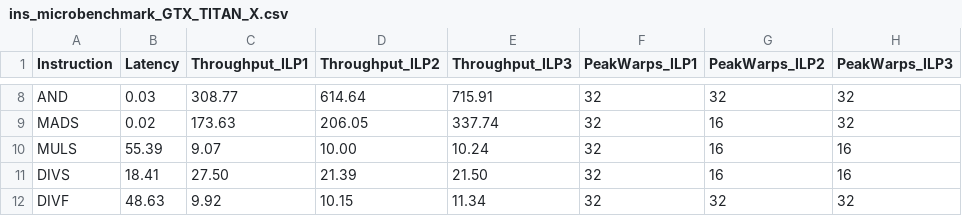
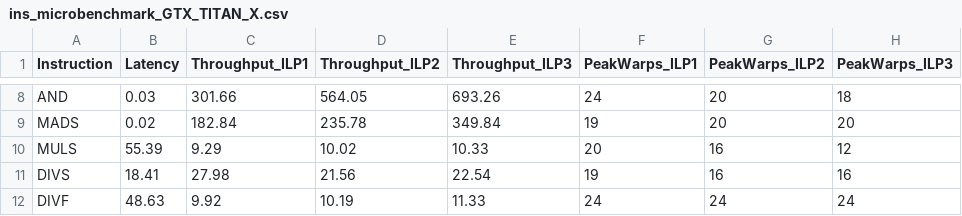
Before and after one commit to TapiocaFox/GPU-Project, a CSV file: src/microbenchmarking/ins_microbenchmark_GTX_TITAN_X.csv, drawn as a sheet; only a part is shown, gaps mark what is left out; the diff covers the shown part only; the diff names each change by its address in the sheet, - before the commit and + after, or states it on an @@ line.

```diff
--- a/src/microbenchmarking/ins_microbenchmark_GTX_TITAN_X.csv
+++ b/src/microbenchmarking/ins_microbenchmark_GTX_TITAN_X.csv
-C8 (Throughput_ILP1): 308.77
+C8 (Throughput_ILP1): 301.66
-D8 (Throughput_ILP2): 614.64
+D8 (Throughput_ILP2): 564.05
-E8 (Throughput_ILP3): 715.91
+E8 (Throughput_ILP3): 693.26
-F8 (PeakWarps_ILP1): 32
+F8 (PeakWarps_ILP1): 24
-G8 (PeakWarps_ILP2): 32
+G8 (PeakWarps_ILP2): 20
-H8 (PeakWarps_ILP3): 32
+H8 (PeakWarps_ILP3): 18
-C9 (Throughput_ILP1): 173.63
+C9 (Throughput_ILP1): 182.84
-D9 (Throughput_ILP2): 206.05
+D9 (Throughput_ILP2): 235.78
-E9 (Throughput_ILP3): 337.74
+E9 (Throughput_ILP3): 349.84
-F9 (PeakWarps_ILP1): 32
+F9 (PeakWarps_ILP1): 19
-G9 (PeakWarps_ILP2): 16
+G9 (PeakWarps_ILP2): 20
-H9 (PeakWarps_ILP3): 32
+H9 (PeakWarps_ILP3): 20
-C10 (Throughput_ILP1): 9.07
+C10 (Throughput_ILP1): 9.29
-D10 (Throughput_ILP2): 10.00
+D10 (Throughput_ILP2): 10.02
-E10 (Throughput_ILP3): 10.24
+E10 (Throughput_ILP3): 10.33
-F10 (PeakWarps_ILP1): 32
+F10 (PeakWarps_ILP1): 20
-H10 (PeakWarps_ILP3): 16
+H10 (PeakWarps_ILP3): 12
-C11 (Throughput_ILP1): 27.50
+C11 (Throughput_ILP1): 27.98
-D11 (Throughput_ILP2): 21.39
+D11 (Throughput_ILP2): 21.56
-E11 (Throughput_ILP3): 21.50
+E11 (Throughput_ILP3): 22.54
-F11 (PeakWarps_ILP1): 32
+F11 (PeakWarps_ILP1): 19
-D12 (Throughput_ILP2): 10.15
+D12 (Throughput_ILP2): 10.19
-E12 (Throughput_ILP3): 11.34
+E12 (Throughput_ILP3): 11.33
-F12 (PeakWarps_ILP1): 32
+F12 (PeakWarps_ILP1): 24
-G12 (PeakWarps_ILP2): 32
+G12 (PeakWarps_ILP2): 24
-H12 (PeakWarps_ILP3): 32
+H12 (PeakWarps_ILP3): 24
```
Also changed, not shown: 82 edited cells elsewhere in this file, src/microbenchmarking/ins_microbenchmark_RTX_2080_Ti.csv, src/microbenchmarking/ins_microbenchmark_RTX_4070.csv, 3 other files.
